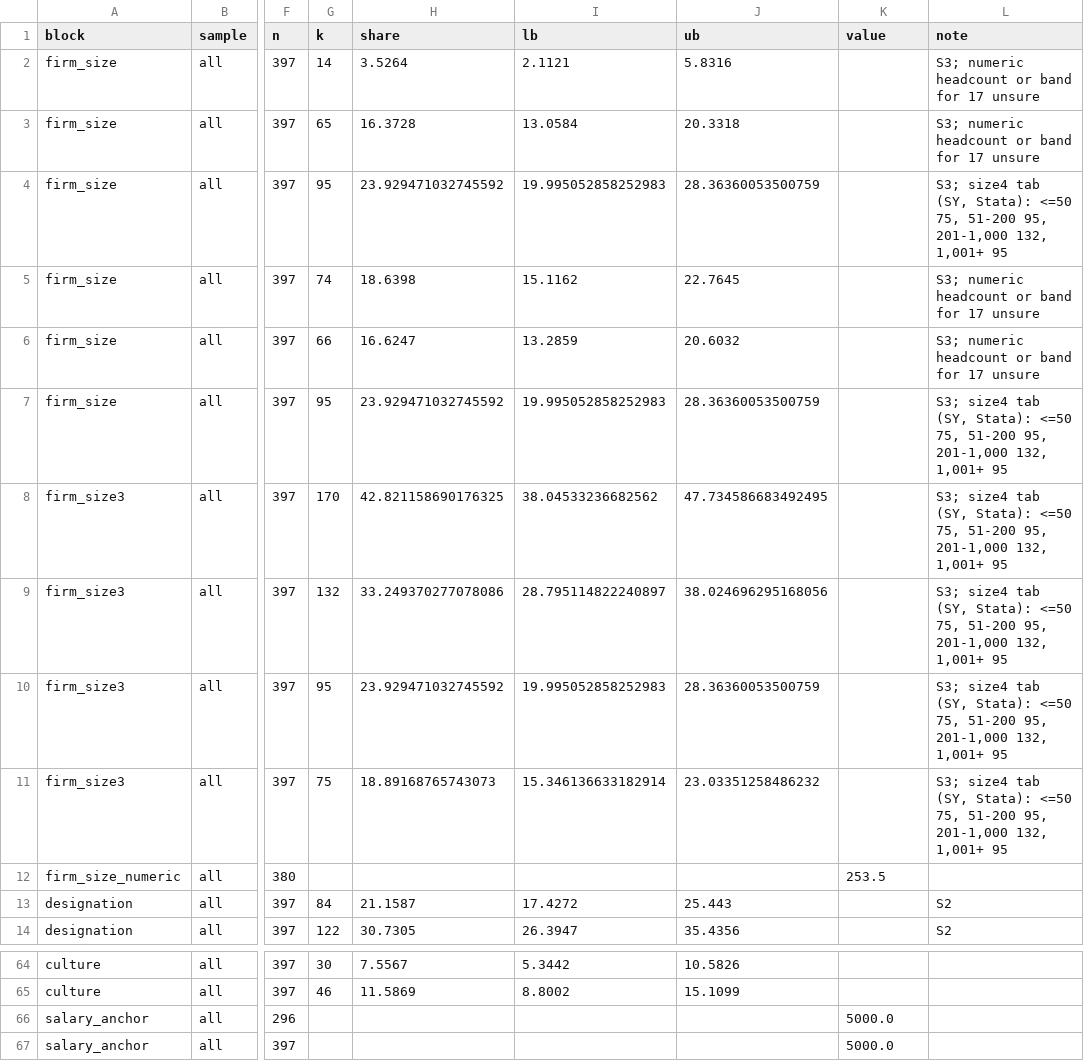
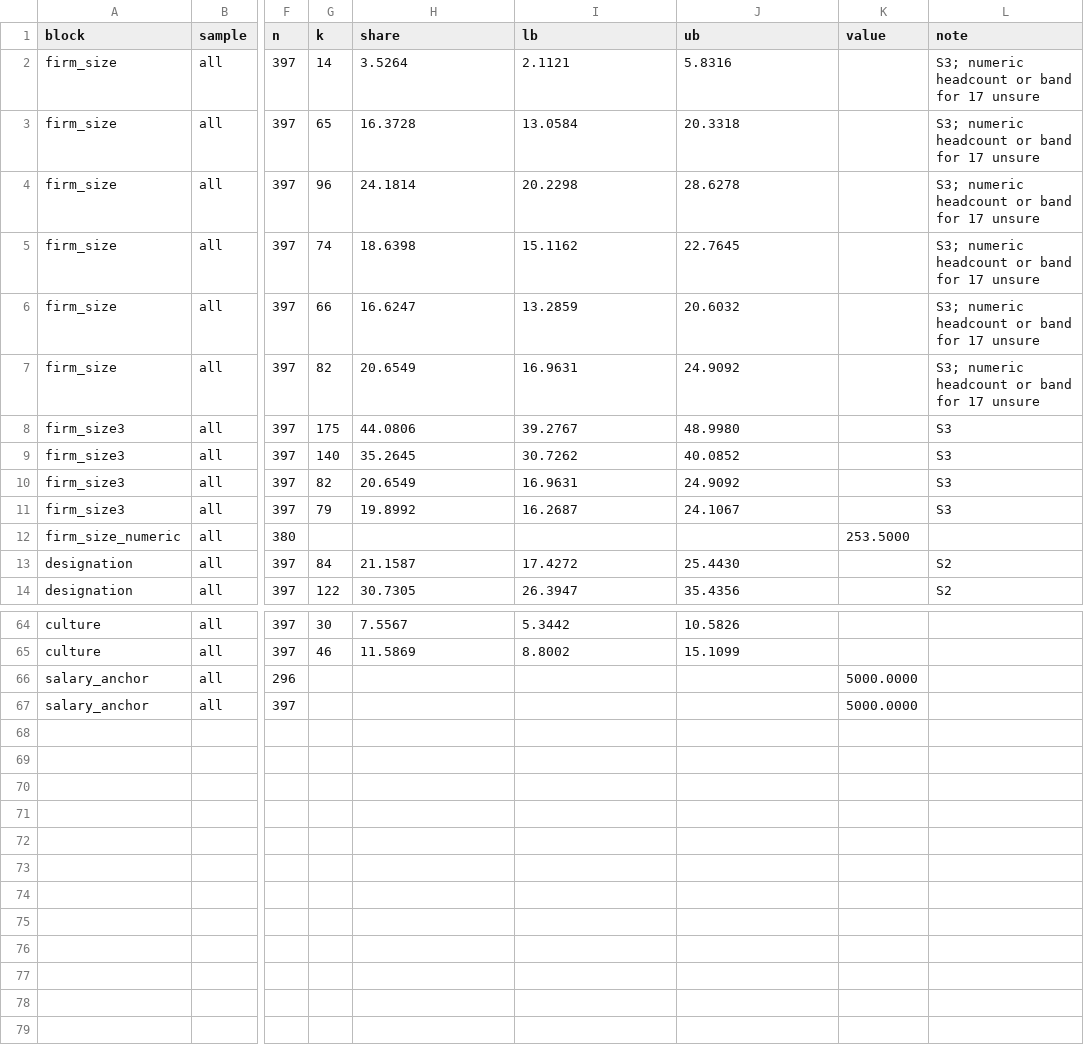
Before and after one commit to lsy9816/ResWork, a CSV file: MOM_presentation/data/org_composition.csv, drawn as a sheet; only a part is shown, gaps mark what is left out; the diff covers the shown part only; the diff names each change by its address in the sheet, - before the commit and + after, or states it on an @@ line.

```diff
--- a/MOM_presentation/data/org_composition.csv
+++ b/MOM_presentation/data/org_composition.csv
-G4 (k): 95
+G4 (k): 96
-H4 (share): 23.929471032745592
+H4 (share): 24.1814
-I4 (lb): 19.995052858252983
+I4 (lb): 20.2298
-J4 (ub): 28.36360053500759
+J4 (ub): 28.6278
-L4 (note): S3; size4 tab (SY, Stata): <=50 75, 51-200 95, 201-1,000 132, 1,001+ 95
+L4 (note): S3; numeric headcount or band for 17 unsure
-G7 (k): 95
+G7 (k): 82
-H7 (share): 23.929471032745592
+H7 (share): 20.6549
-I7 (lb): 19.995052858252983
+I7 (lb): 16.9631
-J7 (ub): 28.36360053500759
+J7 (ub): 24.9092
-L7 (note): S3; size4 tab (SY, Stata): <=50 75, 51-200 95, 201-1,000 132, 1,001+ 95
+L7 (note): S3; numeric headcount or band for 17 unsure
-G8 (k): 170
+G8 (k): 175
-H8 (share): 42.821158690176325
+H8 (share): 44.0806
-I8 (lb): 38.04533236682562
+I8 (lb): 39.2767
-J8 (ub): 47.734586683492495
+J8 (ub): 48.9980
-L8:L11 (note): S3; size4 tab (SY, Stata): <=50 75, 51-200 95, 201-1,000 132, 1,001+ 95
+L8:L11 (note): S3
-G9 (k): 132
+G9 (k): 140
-H9 (share): 33.249370277078086
+H9 (share): 35.2645
-I9 (lb): 28.795114822240897
+I9 (lb): 30.7262
-J9 (ub): 38.024696295168056
+J9 (ub): 40.0852
-G10 (k): 95
+G10 (k): 82
-H10 (share): 23.929471032745592
+H10 (share): 20.6549
-I10 (lb): 19.995052858252983
+I10 (lb): 16.9631
-J10 (ub): 28.36360053500759
+J10 (ub): 24.9092
-G11 (k): 75
+G11 (k): 79
-H11 (share): 18.89168765743073
+H11 (share): 19.8992
-I11 (lb): 15.346136633182914
+I11 (lb): 16.2687
-J11 (ub): 23.03351258486232
+J11 (ub): 24.1067
-K12 (value): 253.5
+K12 (value): 253.5000
-J13 (ub): 25.443
+J13 (ub): 25.4430
-K66:K67 (value): 5000.0
+K66:K67 (value): 5000.0000
```
Also changed, not shown: 12 edited cells elsewhere in this file, MOM_presentation/data/dce_org_het.csv, 8 other files.
